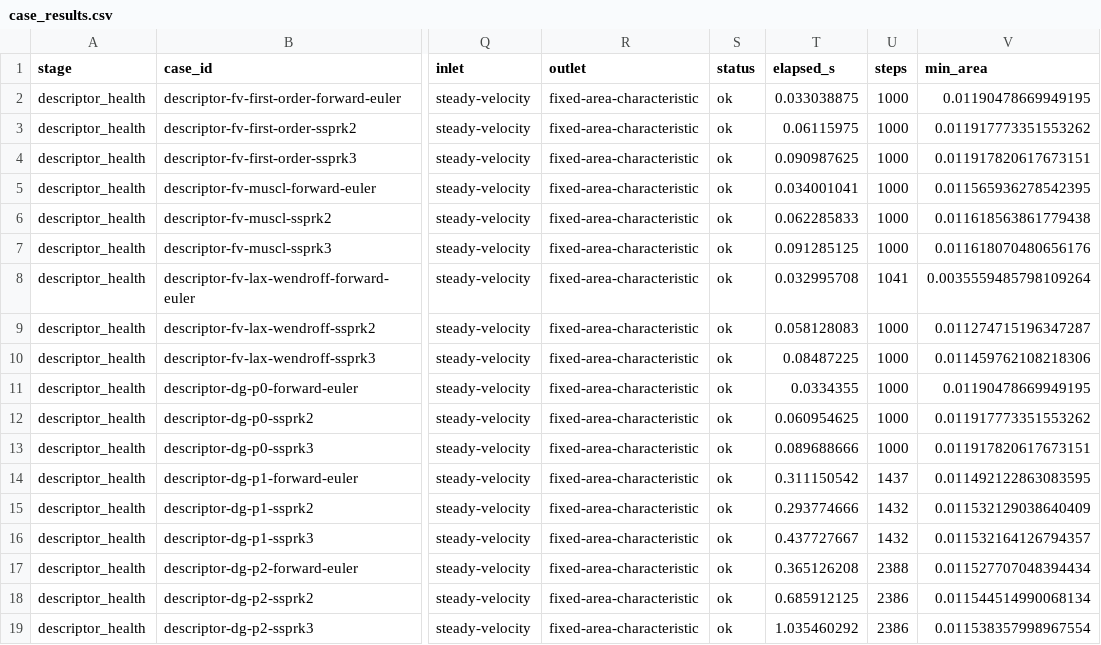
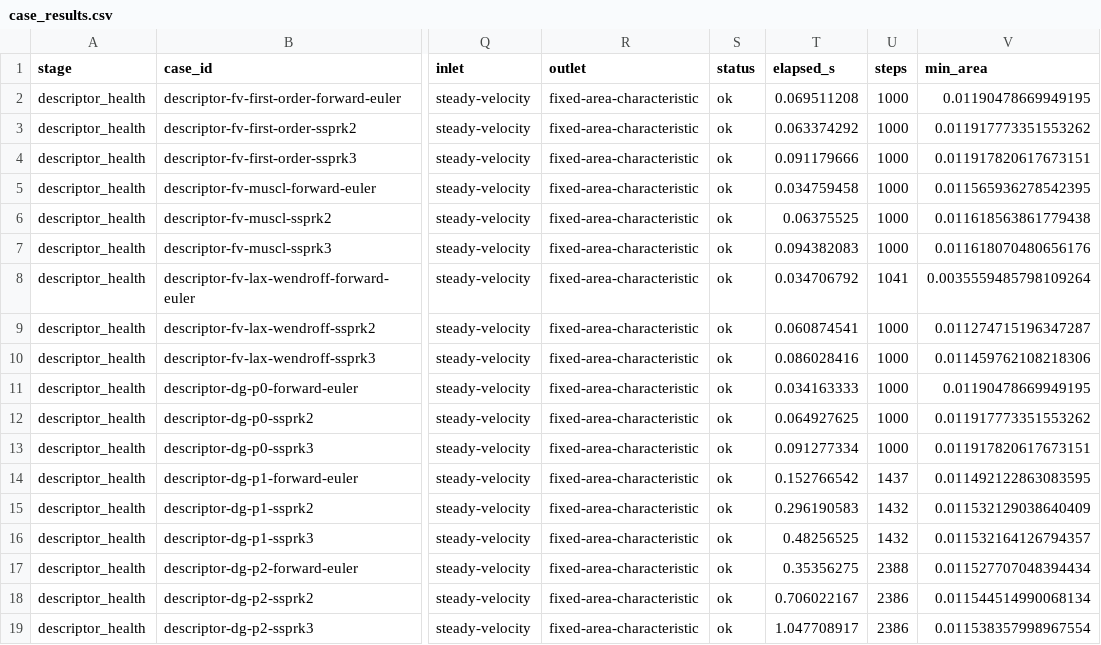
Before and after one commit to danphenderson/masters-report, a CSV file: figures/static/static/data/package-benchmark/case_results.csv, drawn as a sheet; only a part is shown, gaps mark what is left out; the diff names each change by its address in the sheet, - before the commit and + after, or states it on an @@ line.

```diff
--- a/figures/static/static/data/package-benchmark/case_results.csv
+++ b/figures/static/static/data/package-benchmark/case_results.csv
-T2 (elapsed_s): 0.033038875
+T2 (elapsed_s): 0.069511208
-T3 (elapsed_s): 0.06115975
+T3 (elapsed_s): 0.063374292
-T4 (elapsed_s): 0.090987625
+T4 (elapsed_s): 0.091179666
-T5 (elapsed_s): 0.034001041
+T5 (elapsed_s): 0.034759458
-T6 (elapsed_s): 0.062285833
+T6 (elapsed_s): 0.06375525
-T7 (elapsed_s): 0.091285125
+T7 (elapsed_s): 0.094382083
-T8 (elapsed_s): 0.032995708
+T8 (elapsed_s): 0.034706792
-T9 (elapsed_s): 0.058128083
+T9 (elapsed_s): 0.060874541
-T10 (elapsed_s): 0.08487225
+T10 (elapsed_s): 0.086028416
-T11 (elapsed_s): 0.0334355
+T11 (elapsed_s): 0.034163333
-T12 (elapsed_s): 0.060954625
+T12 (elapsed_s): 0.064927625
-T13 (elapsed_s): 0.089688666
+T13 (elapsed_s): 0.091277334
-T14 (elapsed_s): 0.311150542
+T14 (elapsed_s): 0.152766542
-T15 (elapsed_s): 0.293774666
+T15 (elapsed_s): 0.296190583
-T16 (elapsed_s): 0.437727667
+T16 (elapsed_s): 0.48256525
-T17 (elapsed_s): 0.365126208
+T17 (elapsed_s): 0.35356275
-T18 (elapsed_s): 0.685912125
+T18 (elapsed_s): 0.706022167
-T19 (elapsed_s): 1.035460292
+T19 (elapsed_s): 1.047708917
```
Also changed, not shown: figures/static/static/data/package-benchmark/backend_parity.csv, figures/static/static/data/package-benchmark/python_mps.csv, 38 other files.
